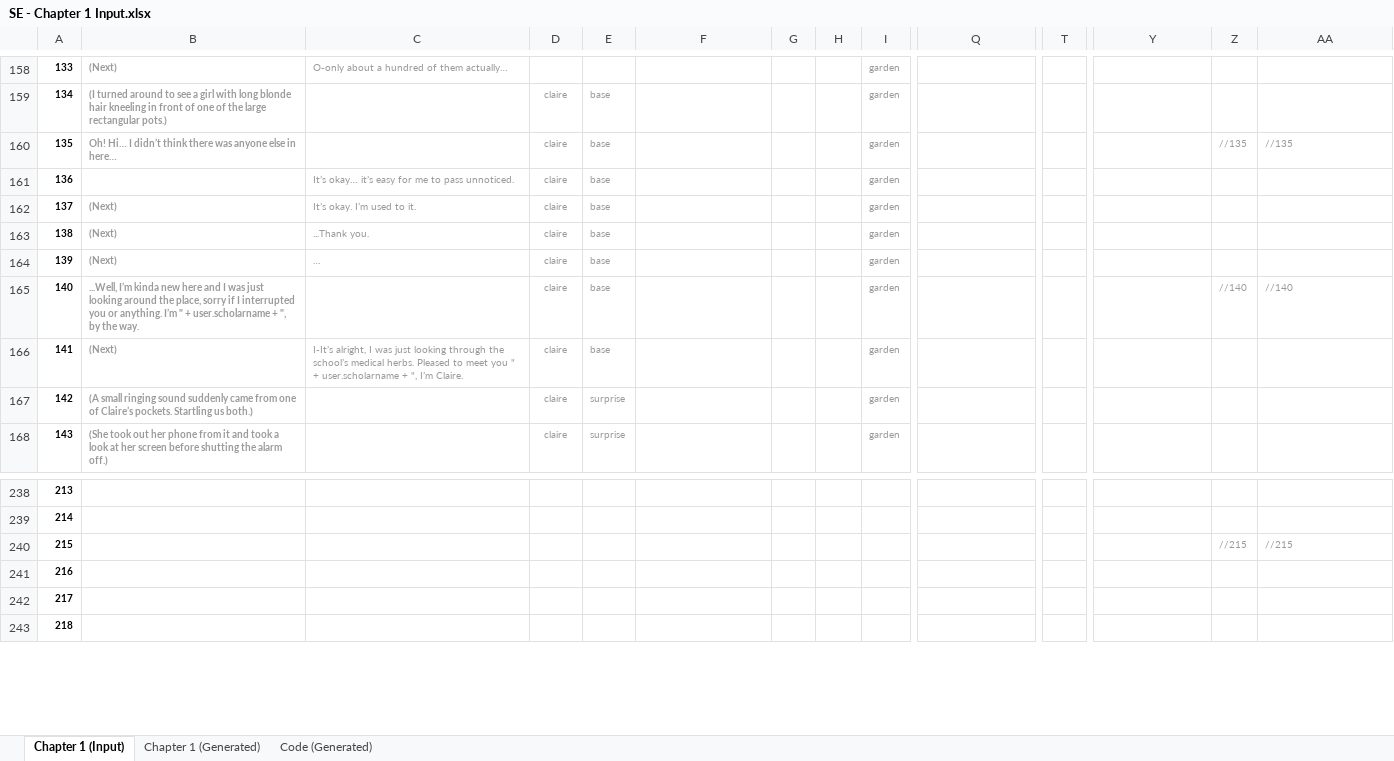
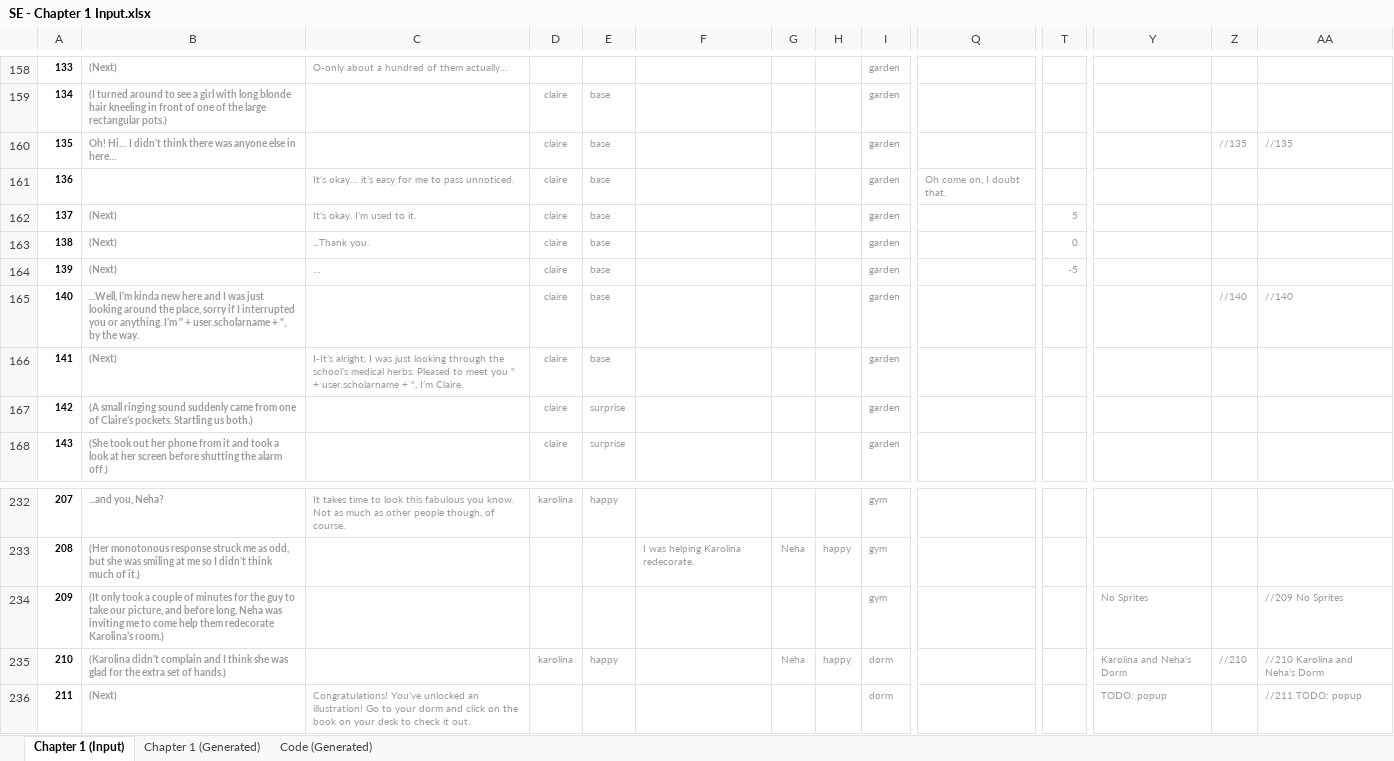
Before and after one commit to Lightshadow226/se, an Excel workbook: chapters (excel)/SE - Chapter 1 Input.xlsx, sheet Chapter 1 (Input), drawn as a sheet; only a part is shown, gaps mark what is left out; values as stored, in another font and other column widths than the file's, no borders; conditional formats not drawn; removed rows and columns are numbered as before the commit, all else as after; rows hold the shown columns only; the diff covers the shown part only; the diff names each change by its address in the sheet, - before the commit and + after, or states it on an @@ line.

Commit message:
Chapter 1

```diff
--- a/chapters (excel)/SE - Chapter 1 Input.xlsx (sheet Chapter 1 (Input))
+++ b/chapters (excel)/SE - Chapter 1 Input.xlsx (sheet Chapter 1 (Input))
-Q161: (empty)
+Q161: Oh come on, I doubt that.
-T162: (empty)
+T162: 5
-T163: (empty)
+T163: 0
-T164: (empty)
+T164: -5
@@ column A renumbered between rows 215 and 298 @@
-B232: (empty)
+B232: ...and you, Neha?
-C232: (empty)
+C232: It takes time to look this fabulous you know. Not as much as other people though, of course.
-D232: (empty)
+D232: karolina
-E232: (empty)
+E232: happy
-I232:I233: (empty)
+I232:I233: gym
-B233: (empty)
+B233: (Her monotonous response struck me as odd, but she was smiling at me so I didn’t think much of it.)
-F233: (empty)
+F233: I was helping Karolina redecorate.
-G233: (empty)
+G233: Neha
-H233: (empty)
+H233: happy
-row 240: 215 |  |  |  |  |  |  |  |  |  |  |  | //215 | //215
-B234: (empty)
+B234: (It only took a couple of minutes for the guy to take our picture, and before long, Neha was inviting me to come help them redecorate Karolina’s room.)
-I234: (empty)
+I234: gym
-Y234: (empty)
+Y234: No Sprites
-AA234: (empty)
+AA234: //209 No Sprites
-B235: (empty)
+B235: (Karolina didn’t complain and I think she was glad for the extra set of hands.)
-D235: (empty)
+D235: karolina
-E235: (empty)
+E235: happy
-G235: (empty)
+G235: Neha
-H235: (empty)
+H235: happy
-I235:I236: (empty)
+I235:I236: dorm
-Y235: (empty)
+Y235: Karolina and Neha's Dorm
-Z235: (empty)
+Z235: //210
-AA235: (empty)
+AA235: //210 Karolina and Neha's Dorm
-B236: (empty)
+B236: (Next)
-C236: (empty)
+C236: Congratulations! You’ve unlocked an illustration! Go to your dorm and click on the book on your desk to check it out.
-Y236: (empty)
+Y236: TODO: popup
-AA236: (empty)
+AA236: //211 TODO: popup
```
Also changed, not shown: 53 added rows, 61 removed rows and 160 edited cells elsewhere in this sheet, sheet Code (Generated), sheet Chapter 1 (Generated), formulas that keep their value, 7 other files.
